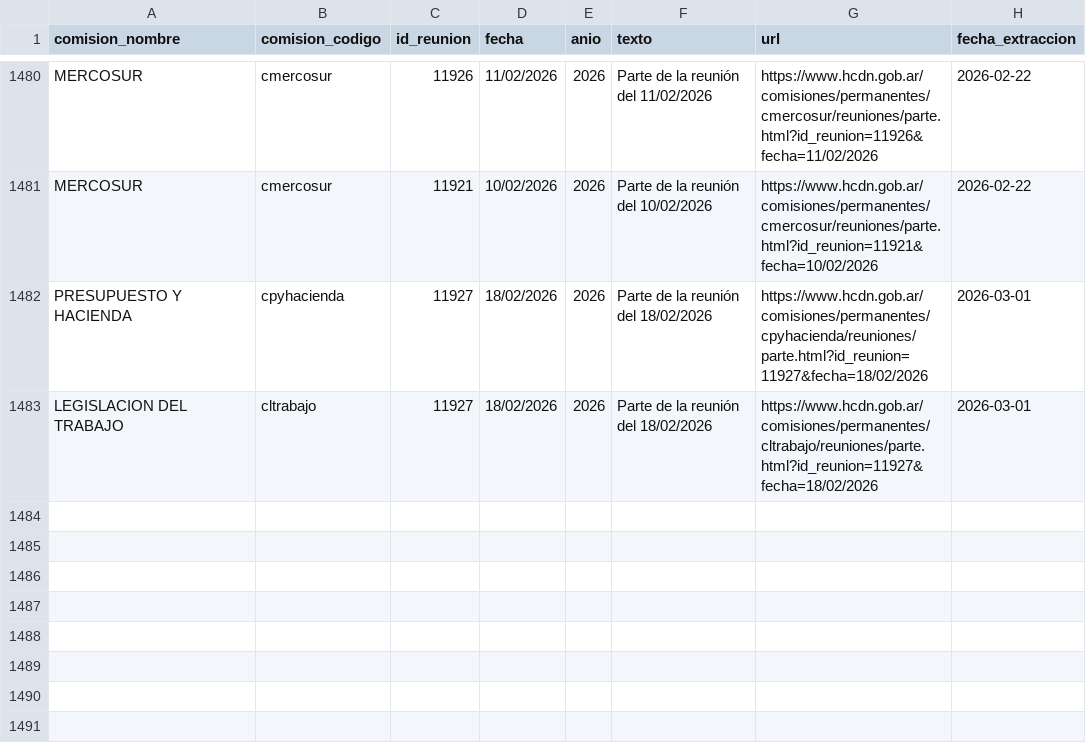
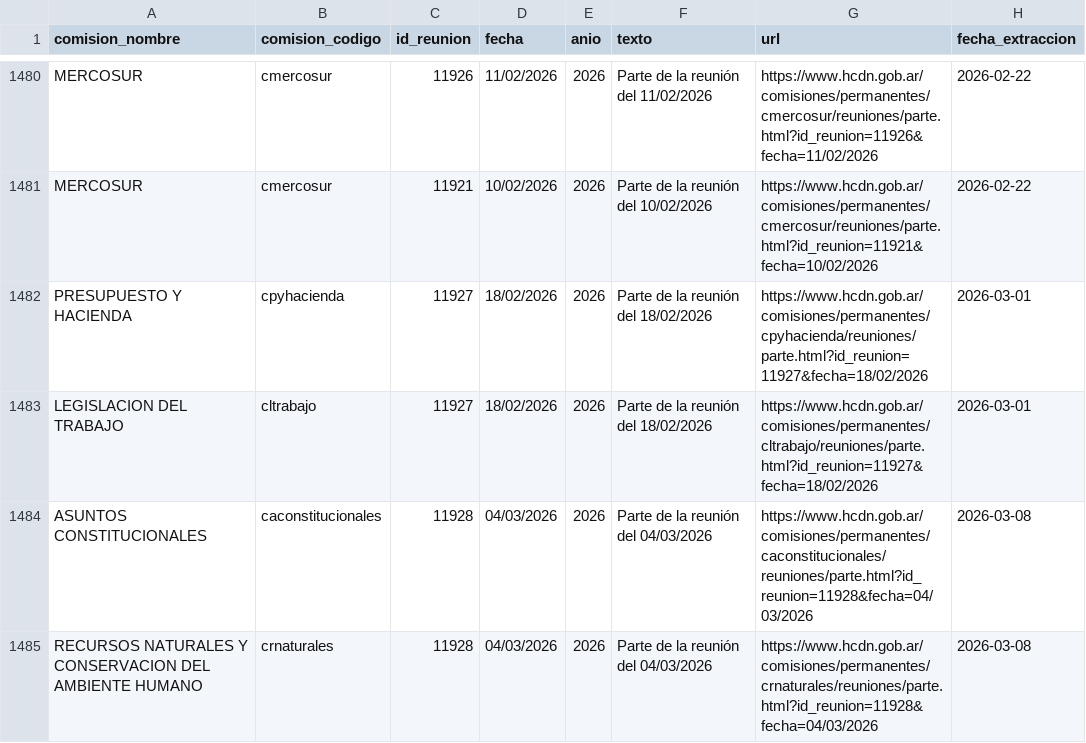
Before and after one commit to rusosnith/ScrapperTown, a CSV file: reuniones_diputados.csv, drawn as a sheet; only a part is shown, gaps mark what is left out.

```diff
--- a/reuniones_diputados.csv
+++ b/reuniones_diputados.csv
@@ -1483 +1483,3 @@ PRESUPUESTO Y HACIENDA,cpyhacienda,11927,18/02/2026,2026,Parte de la reunión de
 LEGISLACION DEL TRABAJO,cltrabajo,11927,18/02/2026,2026,Parte de la reunión del 18/02/2026,https://www.hcdn.gob.ar/comisiones/permanentes/cltrabajo/reuniones/parte.html?id_reunion=11927&fecha=18/02/2026,2026-03-01
+ASUNTOS CONSTITUCIONALES,caconstitucionales,11928,04/03/2026,2026,Parte de la reunión del 04/03/2026,https://www.hcdn.gob.ar/comisiones/permanentes/caconstitucionales/reuniones/parte.html?id_reunion=11928&fecha=04/03/2026,2026-03-08
+RECURSOS NATURALES Y CONSERVACION DEL AMBIENTE HUMANO,crnaturales,11928,04/03/2026,2026,Parte de la reunión del 04/03/2026,https://www.hcdn.gob.ar/comisiones/permanentes/crnaturales/reuniones/parte.html?id_reunion=11928&fecha=04/03/2026,2026-03-08
```
Also changed, not shown: comisiones_diputados.csv, integrantes_comisiones.csv.
